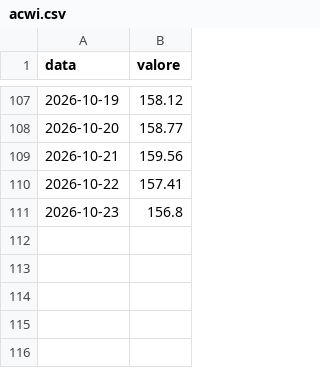
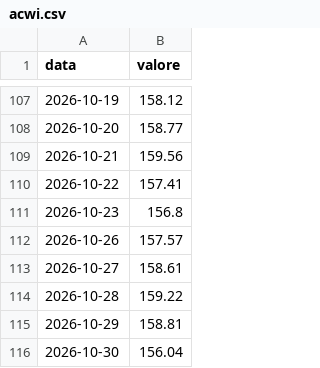
Before and after one commit to PaoloGom/Gommberg-Terminal-Daily, a CSV file: redazione/scommessa/dati/acwi.csv, drawn as a sheet; only a part is shown, gaps mark what is left out.

```diff
--- a/redazione/scommessa/dati/acwi.csv
+++ b/redazione/scommessa/dati/acwi.csv
@@ -111 +111,6 @@ data,valore
 2026-10-23,156.8
+2026-10-26,157.57
+2026-10-27,158.61
+2026-10-28,159.22
+2026-10-29,158.81
+2026-10-30,156.04
```
Also changed, not shown: redazione/scommessa/dati/brent.csv, redazione/scommessa/dati/eurusd.csv, 21 other files.
